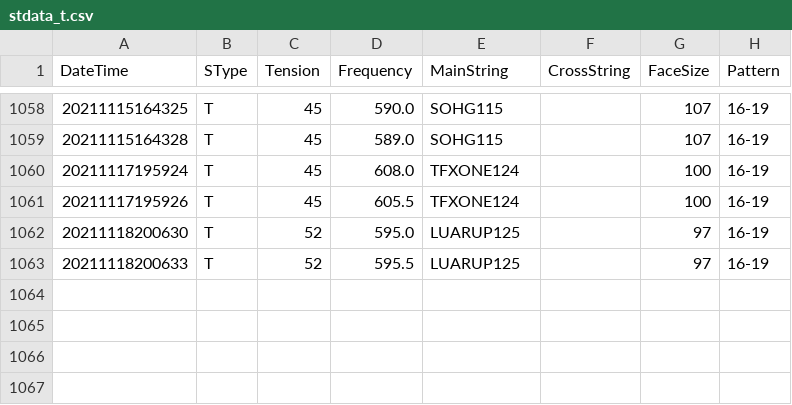
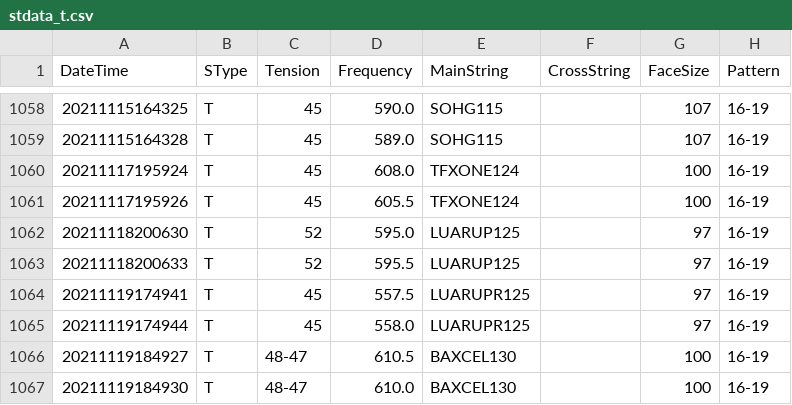
Before and after one commit to sugi-juku/get-tension, a CSV file: stdata_t.csv, drawn as a sheet; only a part is shown, gaps mark what is left out; the diff names each change by its address in the sheet, - before the commit and + after, or states it on an @@ line.

```diff
--- a/stdata_t.csv
+++ b/stdata_t.csv
+row 1064: 20211119174941 | T | 45 | 557.5 | LUARUPR125 |  | 97 | 16-19
+row 1065: 20211119174944 | T | 45 | 558.0 | LUARUPR125 |  | 97 | 16-19
+row 1066: 20211119184927 | T | 48-47 | 610.5 | BAXCEL130 |  | 100 | 16-19
+row 1067: 20211119184930 | T | 48-47 | 610.0 | BAXCEL130 |  | 100 | 16-19
```
Also changed, not shown: lrcoef01_t.csv, lrdata01_t.csv, 5 other files.
